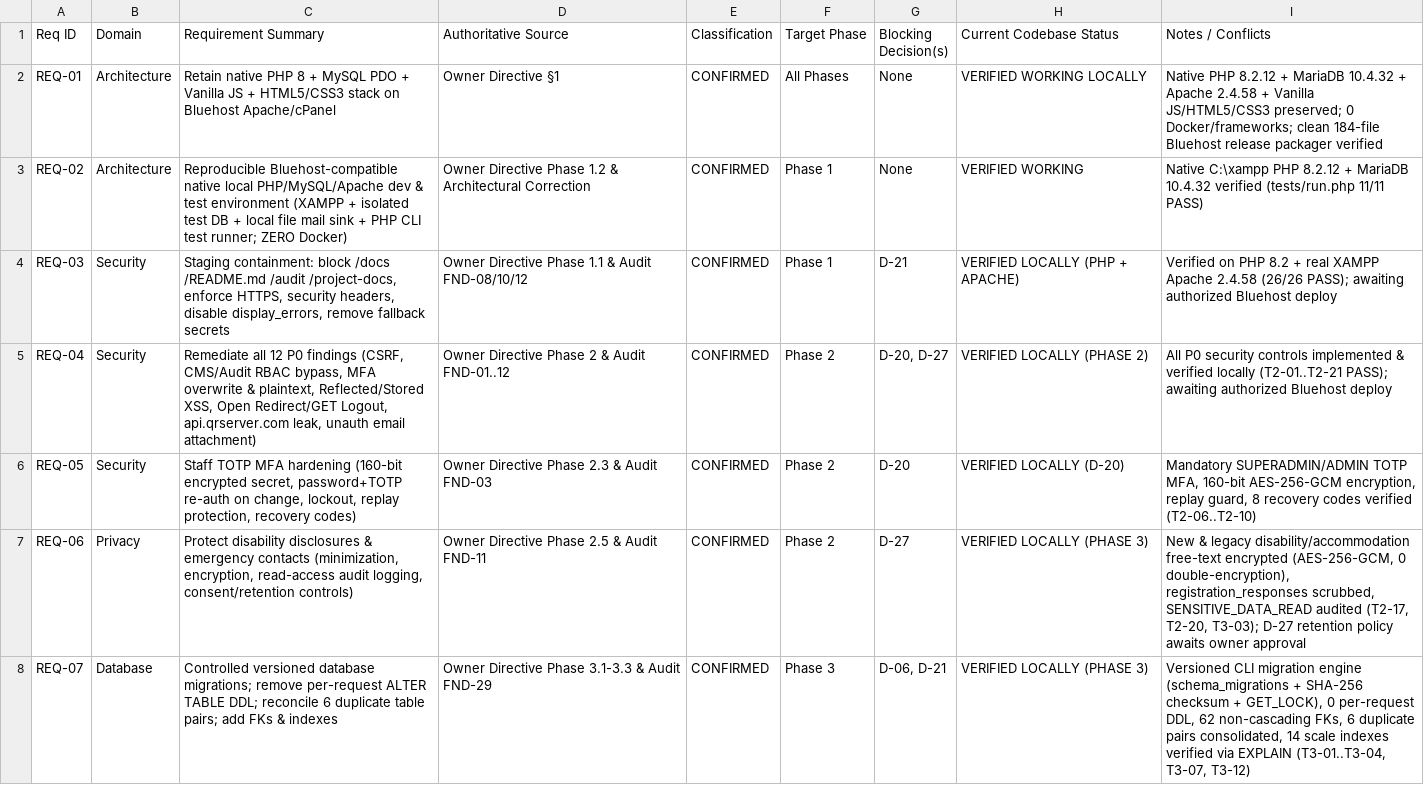
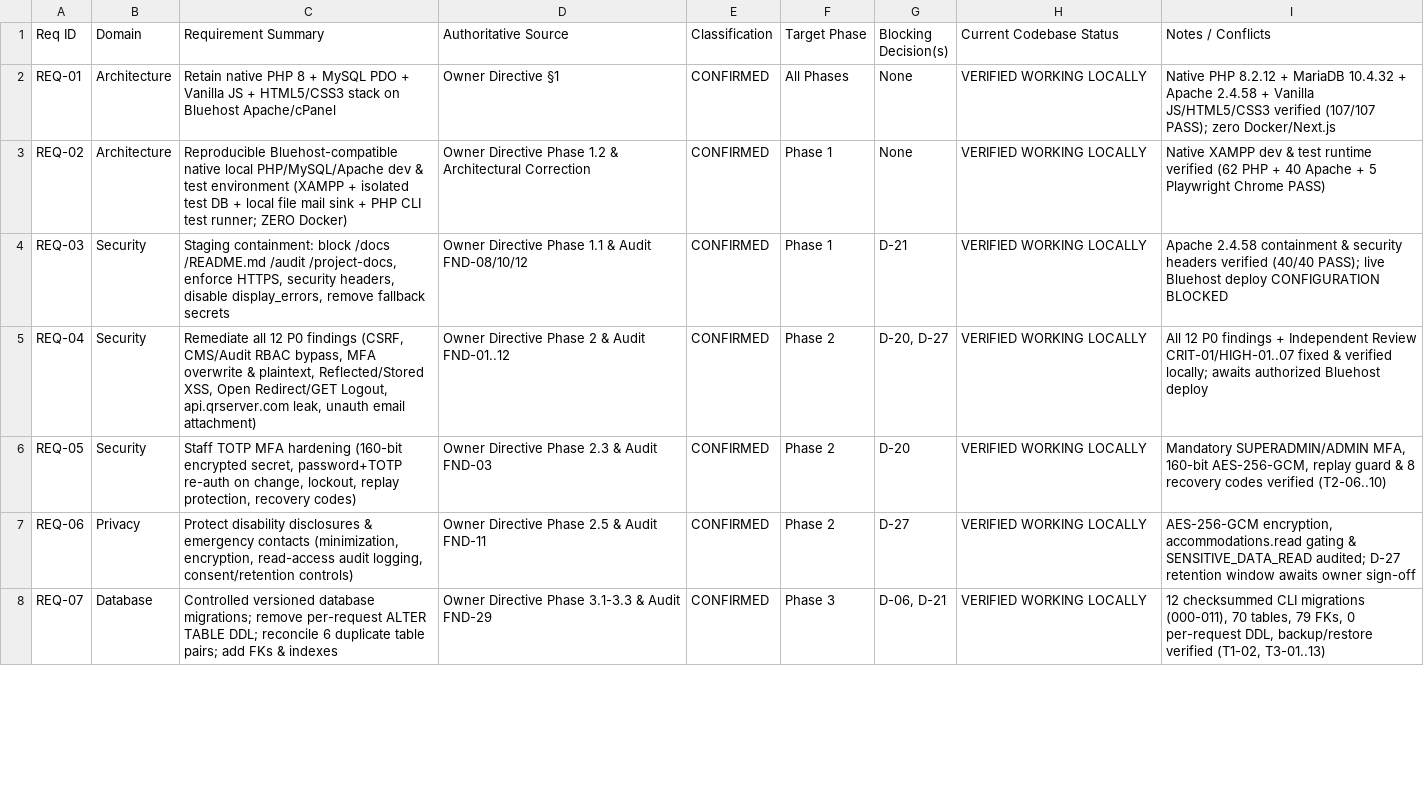
Before and after one commit to gurarpitzz/purplefestivalgujarat, a CSV file: project-docs/REQUIREMENTS_TRACEABILITY_MATRIX.csv, drawn as a sheet; only a part is shown; the diff covers the shown part only.

```diff
--- a/project-docs/REQUIREMENTS_TRACEABILITY_MATRIX.csv
+++ b/project-docs/REQUIREMENTS_TRACEABILITY_MATRIX.csv
@@ -1,8 +1,8 @@
 Req ID,Domain,Requirement Summary,Authoritative Source,Classification,Target Phase,Blocking Decision(s),Current Codebase Status,Notes / Conflicts
-REQ-01,Architecture,Retain native PHP 8 + MySQL PDO + Vanilla JS + HTML5/CSS3 stack on Bluehost Apache/cPanel,Owner Directive §1,CONFIRMED,All Phases,None,VERIFIED WORKING LOCALLY,Native PHP 8.2.12 + MariaDB 10.4.32 + Apache 2.4.58 + Vanilla JS/HTML5/CSS3 preserved; 0 Docker/frameworks; clean 184-file Bluehost release packager verified
-REQ-02,Architecture,Reproducible Bluehost-compatible native local PHP/MySQL/Apache dev & test environment (XAMPP + isolated test DB + local file mail sink + PHP CLI test runner; ZERO Docker),Owner Directive Phase 1.2 & Architectural Correction,CONFIRMED,Phase 1,None,VERIFIED WORKING,Native C:\xampp PHP 8.2.12 + MariaDB 10.4.32 verified (tests/run.php 11/11 PASS)
-REQ-03,Security,"Staging containment: block /docs /README.md /audit /project-docs, enforce HTTPS, security headers, disable display_errors, remove fallback secrets",Owner Directive Phase 1.1 & Audit FND-08/10/12,CONFIRMED,Phase 1,D-21,VERIFIED LOCALLY (PHP + APACHE),Verified on PHP 8.2 + real XAMPP Apache 2.4.58 (26/26 PASS); awaiting authorized Bluehost deploy
-REQ-04,Security,"Remediate all 12 P0 findings (CSRF, CMS/Audit RBAC bypass, MFA overwrite & plaintext, Reflected/Stored XSS, Open Redirect/GET Logout, api.qrserver.com leak, unauth email attachment)",Owner Directive Phase 2 & Audit FND-01..12,CONFIRMED,Phase 2,"D-20, D-27",VERIFIED LOCALLY (PHASE 2),All P0 security controls implemented & verified locally (T2-01..T2-21 PASS); awaiting authorized Bluehost deploy
-REQ-05,Security,"Staff TOTP MFA hardening (160-bit encrypted secret, password+TOTP re-auth on change, lockout, replay protection, recovery codes)",Owner Directive Phase 2.3 & Audit FND-03,CONFIRMED,Phase 2,D-20,VERIFIED LOCALLY (D-20),"Mandatory SUPERADMIN/ADMIN TOTP MFA, 160-bit AES-256-GCM encryption, replay guard, 8 recovery codes verified (T2-06..T2-10)"
-REQ-06,Privacy,"Protect disability disclosures & emergency contacts (minimization, encryption, read-access audit logging, consent/retention controls)",Owner Directive Phase 2.5 & Audit FND-11,CONFIRMED,Phase 2,D-27,VERIFIED LOCALLY (PHASE 3),"New & legacy disability/accommodation free-text encrypted (AES-256-GCM, 0 double-encryption), registration_responses scrubbed, SENSITIVE_DATA_READ audited (T2-17, T2-20, T3-03); D-27 retention policy awaits owner approval"
-REQ-07,Database,Controlled versioned database migrations; remove per-request ALTER TABLE DDL; reconcile 6 duplicate table pairs; add FKs & indexes,Owner Directive Phase 3.1-3.3 & Audit FND-29,CONFIRMED,Phase 3,"D-06, D-21",VERIFIED LOCALLY (PHASE 3),"Versioned CLI migration engine (schema_migrations + SHA-256 checksum + GET_LOCK), 0 per-request DDL, 62 non-cascading FKs, 6 duplicate pairs consolidated, 14 scale indexes verified via EXPLAIN (T3-01..T3-04, T3-07, T3-12)"
+REQ-01,Architecture,Retain native PHP 8 + MySQL PDO + Vanilla JS + HTML5/CSS3 stack on Bluehost Apache/cPanel,Owner Directive §1,CONFIRMED,All Phases,None,VERIFIED WORKING LOCALLY,Native PHP 8.2.12 + MariaDB 10.4.32 + Apache 2.4.58 + Vanilla JS/HTML5/CSS3 verified (107/107 PASS); zero Docker/Next.js
+REQ-02,Architecture,Reproducible Bluehost-compatible native local PHP/MySQL/Apache dev & test environment (XAMPP + isolated test DB + local file mail sink + PHP CLI test runner; ZERO Docker),Owner Directive Phase 1.2 & Architectural Correction,CONFIRMED,Phase 1,None,VERIFIED WORKING LOCALLY,Native XAMPP dev & test runtime verified (62 PHP + 40 Apache + 5 Playwright Chrome PASS)
+REQ-03,Security,"Staging containment: block /docs /README.md /audit /project-docs, enforce HTTPS, security headers, disable display_errors, remove fallback secrets",Owner Directive Phase 1.1 & Audit FND-08/10/12,CONFIRMED,Phase 1,D-21,VERIFIED WORKING LOCALLY,Apache 2.4.58 containment & security headers verified (40/40 PASS); live Bluehost deploy CONFIGURATION BLOCKED
+REQ-04,Security,"Remediate all 12 P0 findings (CSRF, CMS/Audit RBAC bypass, MFA overwrite & plaintext, Reflected/Stored XSS, Open Redirect/GET Logout, api.qrserver.com leak, unauth email attachment)",Owner Directive Phase 2 & Audit FND-01..12,CONFIRMED,Phase 2,"D-20, D-27",VERIFIED WORKING LOCALLY,All 12 P0 findings + Independent Review CRIT-01/HIGH-01..07 fixed & verified locally; awaits authorized Bluehost deploy
+REQ-05,Security,"Staff TOTP MFA hardening (160-bit encrypted secret, password+TOTP re-auth on change, lockout, replay protection, recovery codes)",Owner Directive Phase 2.3 & Audit FND-03,CONFIRMED,Phase 2,D-20,VERIFIED WORKING LOCALLY,"Mandatory SUPERADMIN/ADMIN MFA, 160-bit AES-256-GCM, replay guard & 8 recovery codes verified (T2-06..10)"
+REQ-06,Privacy,"Protect disability disclosures & emergency contacts (minimization, encryption, read-access audit logging, consent/retention controls)",Owner Directive Phase 2.5 & Audit FND-11,CONFIRMED,Phase 2,D-27,VERIFIED WORKING LOCALLY,"AES-256-GCM encryption, accommodations.read gating & SENSITIVE_DATA_READ audited; D-27 retention window awaits owner sign-off"
+REQ-07,Database,Controlled versioned database migrations; remove per-request ALTER TABLE DDL; reconcile 6 duplicate table pairs; add FKs & indexes,Owner Directive Phase 3.1-3.3 & Audit FND-29,CONFIRMED,Phase 3,"D-06, D-21",VERIFIED WORKING LOCALLY,"12 checksummed CLI migrations (000-011), 70 tables, 79 FKs, 0 per-request DDL, backup/restore verified (T1-02, T3-01..13)"
```
Also changed, not shown: 41 edited cells elsewhere in this file, project-docs/REGRESSION_TEST_RESULTS.csv, project-docs/SECURITY_REMEDIATION_TRACKER.csv, 4 other files.
